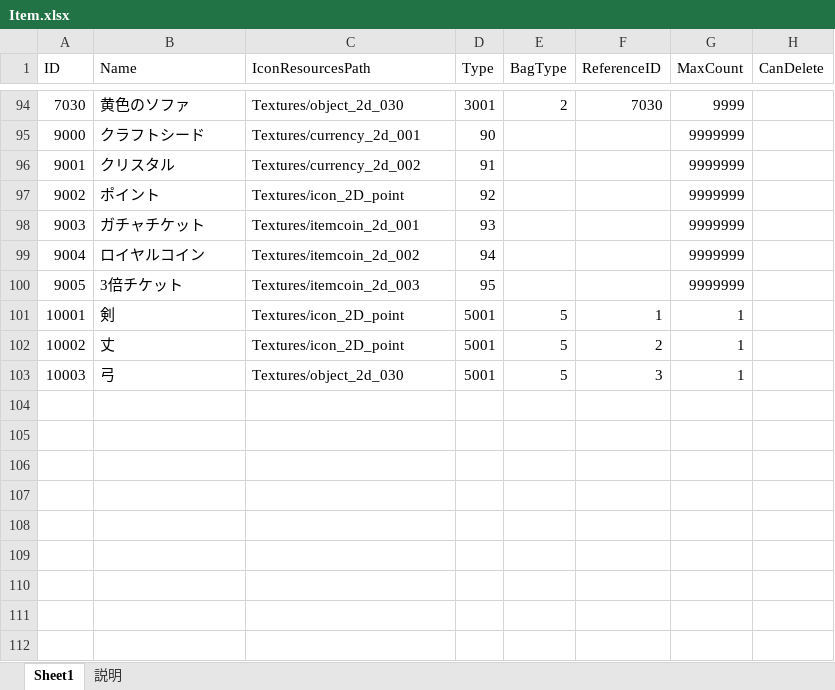
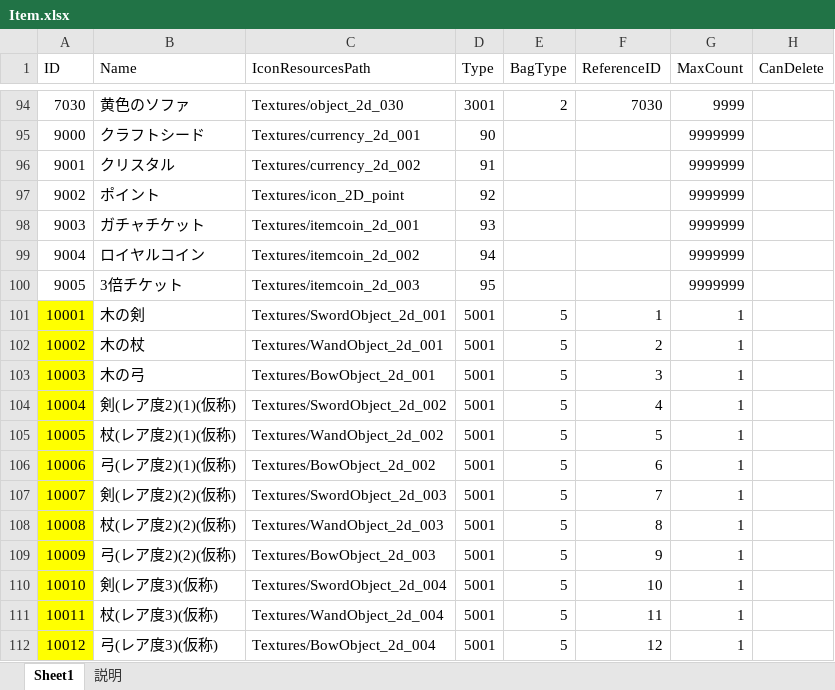
Before and after one commit to jobcrowngame/CraftStory, an Excel workbook: Config/Excel/Item.xlsx, sheet Sheet1, drawn as a sheet; only a part is shown, gaps mark what is left out; values as stored, in another font and other column widths than the file's, no borders; table styles not drawn; the diff names each change by its address in the sheet, - before the commit and + after, or states it on an @@ line.

```diff
--- a/Config/Excel/Item.xlsx (sheet Sheet1)
+++ b/Config/Excel/Item.xlsx (sheet Sheet1)
-A101:A103 fill: none
+A101:A103 fill: #FFFF00
-B101 (Name): 剣
+B101 (Name): 木の剣
-C101 (IconResourcesPath): Textures/icon_2D_point
+C101 (IconResourcesPath): Textures/SwordObject_2d_001
-B102 (Name): 丈
+B102 (Name): 木の杖
-C102 (IconResourcesPath): Textures/icon_2D_point
+C102 (IconResourcesPath): Textures/WandObject_2d_001
-B103 (Name): 弓
+B103 (Name): 木の弓
-C103 (IconResourcesPath): Textures/object_2d_030
+C103 (IconResourcesPath): Textures/BowObject_2d_001
+row 104: 10004 | 剣(レア度2)(1)(仮称) | Textures/SwordObject_2d_002 | 5001 | 5 | 4 | 1
+row 105: 10005 | 杖(レア度2)(1)(仮称) | Textures/WandObject_2d_002 | 5001 | 5 | 5 | 1
+row 106: 10006 | 弓(レア度2)(1)(仮称) | Textures/BowObject_2d_002 | 5001 | 5 | 6 | 1
+row 107: 10007 | 剣(レア度2)(2)(仮称) | Textures/SwordObject_2d_003 | 5001 | 5 | 7 | 1
+row 108: 10008 | 杖(レア度2)(2)(仮称) | Textures/WandObject_2d_003 | 5001 | 5 | 8 | 1
+row 109: 10009 | 弓(レア度2)(2)(仮称) | Textures/BowObject_2d_003 | 5001 | 5 | 9 | 1
+row 110: 10010 | 剣(レア度3)(仮称) | Textures/SwordObject_2d_004 | 5001 | 5 | 10 | 1
+row 111: 10011 | 杖(レア度3)(仮称) | Textures/WandObject_2d_004 | 5001 | 5 | 11 | 1
+row 112: 10012 | 弓(レア度3)(仮称) | Textures/BowObject_2d_004 | 5001 | 5 | 12 | 1
```
Also changed, not shown: Config/Excel/Bonus.xlsx, Config/Excel/Gacha.xlsx, 36 other files.
